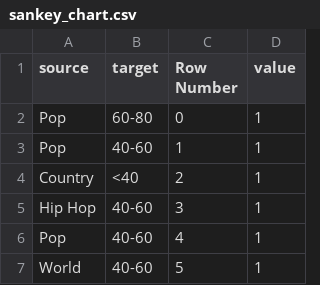
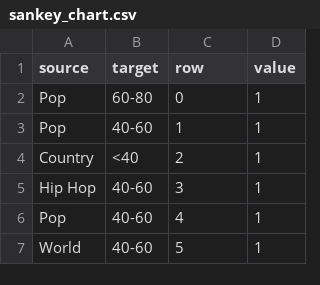
Before and after one commit to nicolas-cuveillier/InformationVisualization-DataMusic, a CSV file: sankey_chart.csv, drawn as a sheet; only a part is shown.

```diff
--- a/sankey_chart.csv
+++ b/sankey_chart.csv
@@ -1,2 +1,2 @@
-source,target,Row Number,value
+source,target,row,value
 Pop,60-80,0,1
```
Also changed, not shown: sankey_data.csv, 12 other files.
